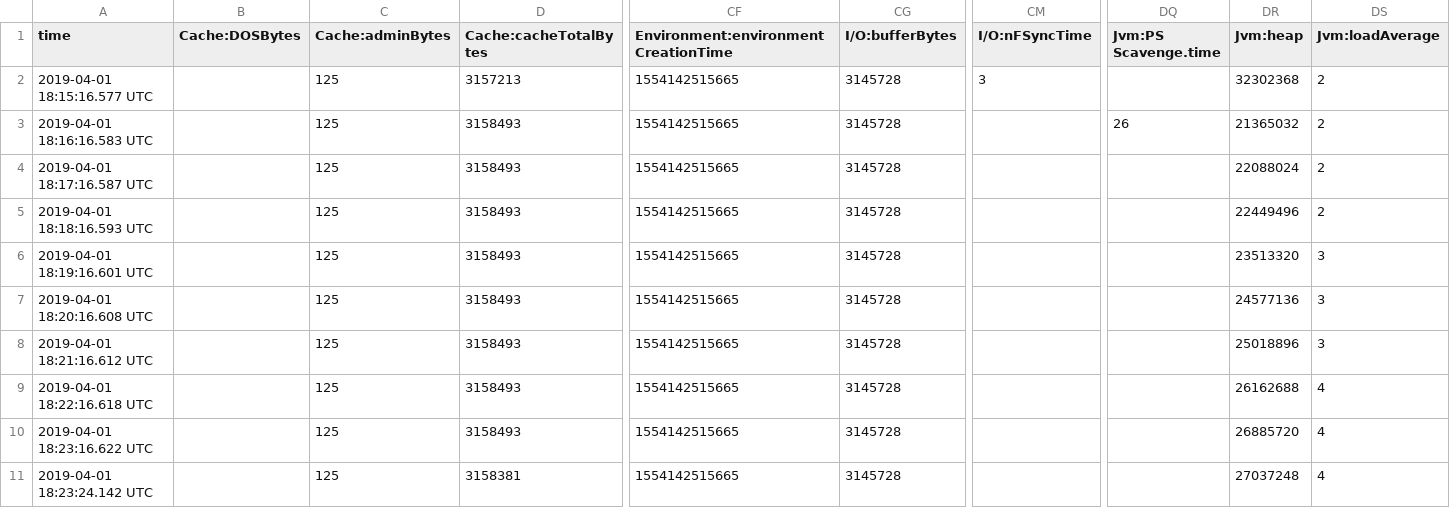
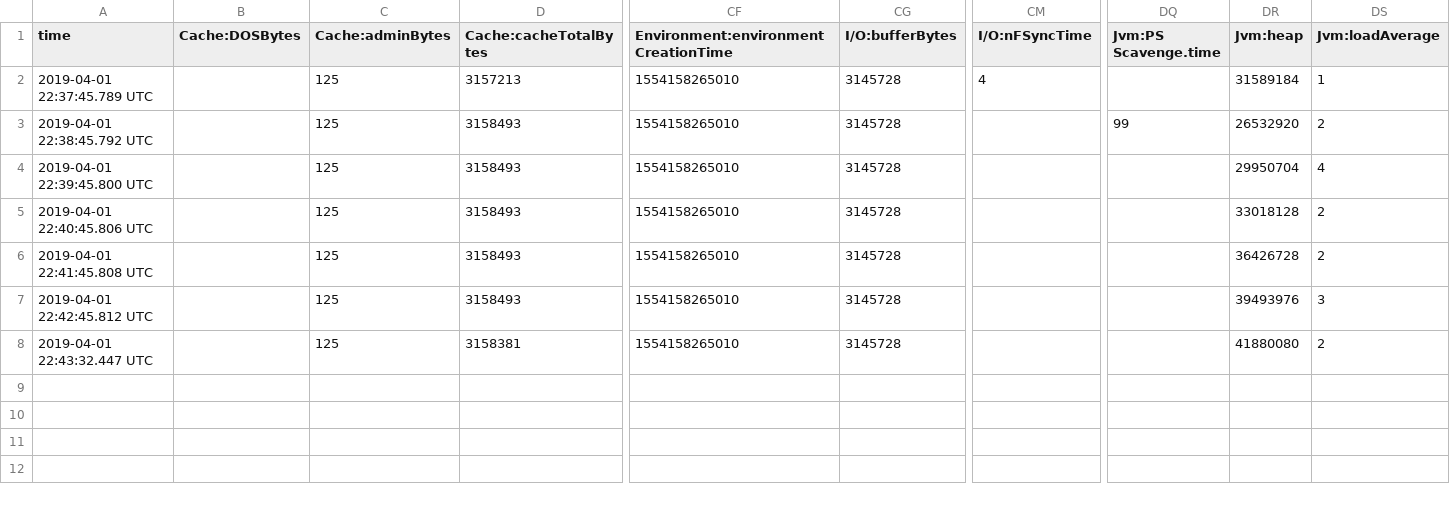
Before and after one commit to julesy89/DKVF, a CSV file: Experiment/1_2/DB/je.stat.csv, drawn as a sheet; only a part is shown, gaps mark what is left out; removed rows and columns are numbered as before the commit, all else as after; rows hold the shown columns only; the diff names each change by its address in the sheet, - before the commit and + after, or states it on an @@ line.

```diff
--- a/Experiment/1_2/DB/je.stat.csv
+++ b/Experiment/1_2/DB/je.stat.csv
-A2 (time): 2019-04-01 18:15:16.577 UTC
+A2 (time): 2019-04-01 22:37:45.789 UTC
-CF2:CF5: 1554142515665
+CF2:CF5: 1554158265010
-CM2 (I/O:nFSyncTime): 3
+CM2 (I/O:nFSyncTime): 4
-DR2 (Jvm:heap): 32302368
+DR2 (Jvm:heap): 31589184
-DS2 (Jvm:loadAverage): 2
+DS2 (Jvm:loadAverage): 1
-A3 (time): 2019-04-01 18:16:16.583 UTC
+A3 (time): 2019-04-01 22:38:45.792 UTC
-DQ3 (Jvm:PS Scavenge.time): 26
+DQ3 (Jvm:PS Scavenge.time): 99
-DR3 (Jvm:heap): 21365032
+DR3 (Jvm:heap): 26532920
-A4 (time): 2019-04-01 18:17:16.587 UTC
+A4 (time): 2019-04-01 22:39:45.800 UTC
-DR4 (Jvm:heap): 22088024
+DR4 (Jvm:heap): 29950704
-DS4 (Jvm:loadAverage): 2
+DS4 (Jvm:loadAverage): 4
-A5 (time): 2019-04-01 18:18:16.593 UTC
+A5 (time): 2019-04-01 22:40:45.806 UTC
-DR5 (Jvm:heap): 22449496
+DR5 (Jvm:heap): 33018128
-row 6: 2019-04-01 18:19:16.601 UTC |  | 125 | 3158493 | 1554142515665 | 3145728 |  |  | 23513320 | 3
-A6 (time): 2019-04-01 18:20:16.608 UTC
+A6 (time): 2019-04-01 22:41:45.808 UTC
-CF6:CF7: 1554142515665
+CF6:CF7: 1554158265010
-DR6 (Jvm:heap): 24577136
+DR6 (Jvm:heap): 36426728
-DS6 (Jvm:loadAverage): 3
+DS6 (Jvm:loadAverage): 2
-A7 (time): 2019-04-01 18:21:16.612 UTC
+A7 (time): 2019-04-01 22:42:45.812 UTC
-DR7 (Jvm:heap): 25018896
+DR7 (Jvm:heap): 39493976
-row 9: 2019-04-01 18:22:16.618 UTC |  | 125 | 3158493 | 1554142515665 | 3145728 |  |  | 26162688 | 4
-row 10: 2019-04-01 18:23:16.622 UTC |  | 125 | 3158493 | 1554142515665 | 3145728 |  |  | 26885720 | 4
-A8 (time): 2019-04-01 18:23:24.142 UTC
+A8 (time): 2019-04-01 22:43:32.447 UTC
-CF8: 1554142515665
+CF8: 1554158265010
-DR8 (Jvm:heap): 27037248
+DR8 (Jvm:heap): 41880080
-DS8 (Jvm:loadAverage): 4
+DS8 (Jvm:loadAverage): 2
```
Also changed, not shown: Experiment/0_1/DB/je.stat.csv, Experiment/0_2/DB/je.stat.csv, 39 other files.
